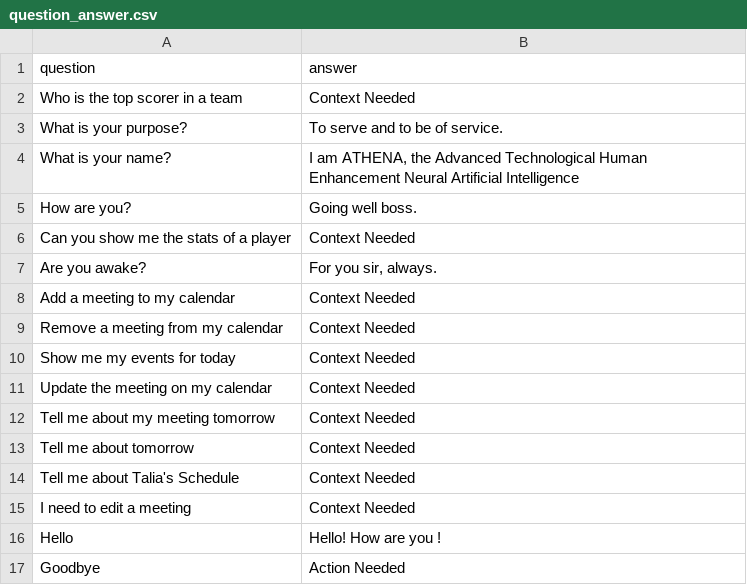
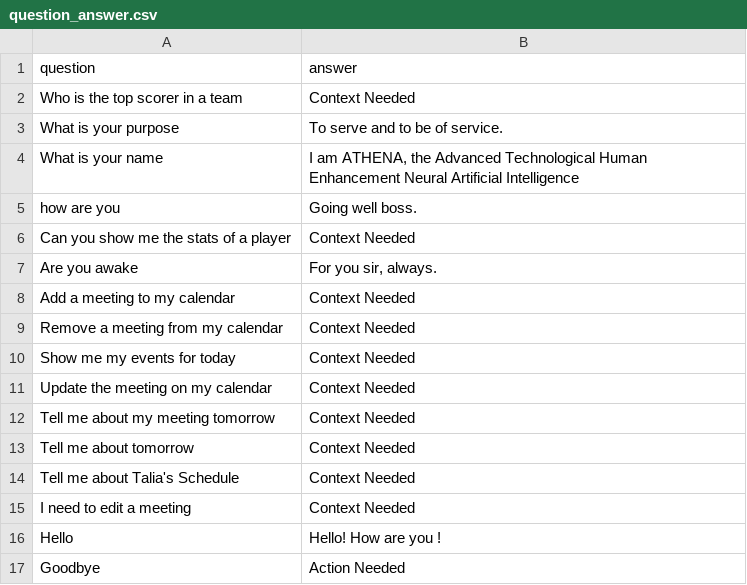
Before and after one commit to ElliotAWaigh/ProjectATHENA, a CSV file: Bot/question_answer.csv, drawn as a sheet; the diff names each change by its address in the sheet, - before the commit and + after, or states it on an @@ line.

```diff
--- a/Bot/question_answer.csv
+++ b/Bot/question_answer.csv
-A3 (question): What is your purpose?
+A3 (question): What is your purpose
-A4 (question): What is your name?
+A4 (question): What is your name
-A5 (question): How are you?
+A5 (question): how are you
-A7 (question): Are you awake?
+A7 (question): Are you awake
```
Also changed, not shown: 4 other files.
